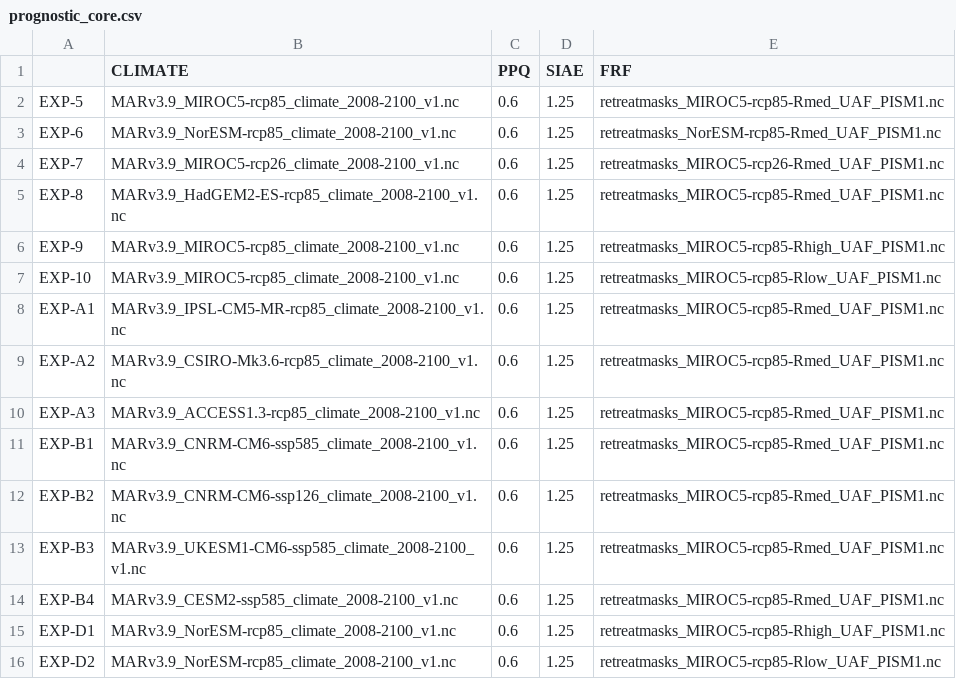
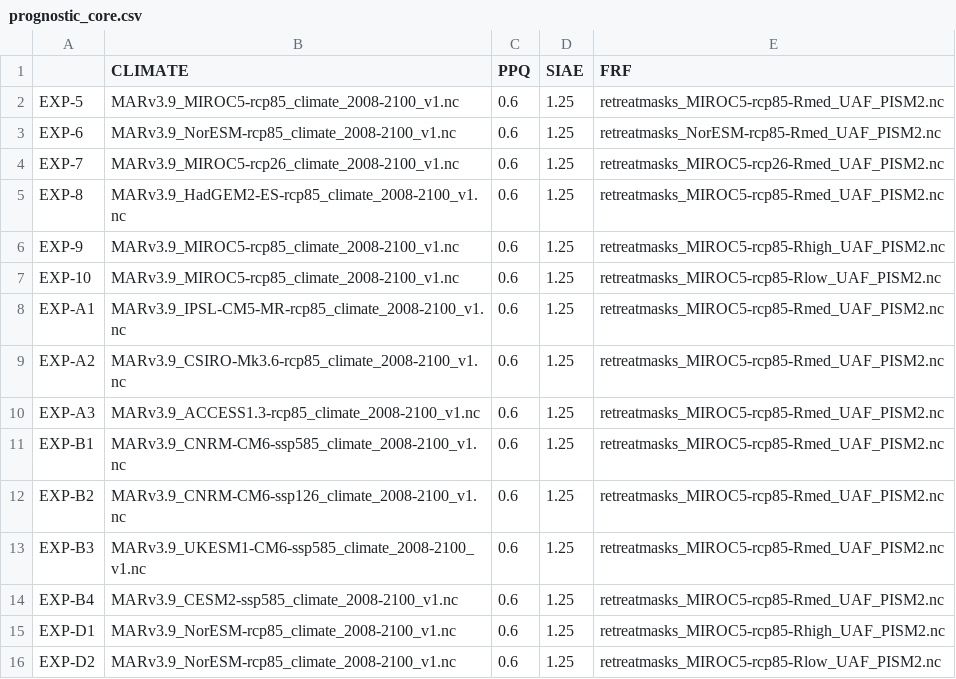
Before and after one commit to pism/pism-greenland, a CSV file: uncertainty_qunatification/prognostic_core.csv, drawn as a sheet.

Commit message:
ISMIP6 core experiments
Got retreat masks from Heiko for some experiments

```diff
--- a/uncertainty_qunatification/prognostic_core.csv
+++ b/uncertainty_qunatification/prognostic_core.csv
@@ -1,16 +1,16 @@
 ,CLIMATE,PPQ,SIAE,FRF
-EXP-5,MARv3.9_MIROC5-rcp85_climate_2008-2100_v1.nc,0.6,1.25,retreatmasks_MIROC5-rcp85-Rmed_UAF_PISM1.nc
-EXP-6,MARv3.9_NorESM-rcp85_climate_2008-2100_v1.nc,0.6,1.25,retreatmasks_NorESM-rcp85-Rmed_UAF_PISM1.nc
-EXP-7,MARv3.9_MIROC5-rcp26_climate_2008-2100_v1.nc,0.6,1.25,retreatmasks_MIROC5-rcp26-Rmed_UAF_PISM1.nc
-EXP-8,MARv3.9_HadGEM2-ES-rcp85_climate_2008-2100_v1.nc,0.6,1.25,retreatmasks_MIROC5-rcp85-Rmed_UAF_PISM1.nc
-EXP-9,MARv3.9_MIROC5-rcp85_climate_2008-2100_v1.nc,0.6,1.25,retreatmasks_MIROC5-rcp85-Rhigh_UAF_PISM1.nc
-EXP-10,MARv3.9_MIROC5-rcp85_climate_2008-2100_v1.nc,0.6,1.25,retreatmasks_MIROC5-rcp85-Rlow_UAF_PISM1.nc
-EXP-A1,MARv3.9_IPSL-CM5-MR-rcp85_climate_2008-2100_v1.nc,0.6,1.25,retreatmasks_MIROC5-rcp85-Rmed_UAF_PISM1.nc
-EXP-A2,MARv3.9_CSIRO-Mk3.6-rcp85_climate_2008-2100_v1.nc,0.6,1.25,retreatmasks_MIROC5-rcp85-Rmed_UAF_PISM1.nc
-EXP-A3,MARv3.9_ACCESS1.3-rcp85_climate_2008-2100_v1.nc,0.6,1.25,retreatmasks_MIROC5-rcp85-Rmed_UAF_PISM1.nc
-EXP-B1,MARv3.9_CNRM-CM6-ssp585_climate_2008-2100_v1.nc,0.6,1.25,retreatmasks_MIROC5-rcp85-Rmed_UAF_PISM1.nc
-EXP-B2,MARv3.9_CNRM-CM6-ssp126_climate_2008-2100_v1.nc,0.6,1.25,retreatmasks_MIROC5-rcp85-Rmed_UAF_PISM1.nc
-EXP-B3,MARv3.9_UKESM1-CM6-ssp585_climate_2008-2100_v1.nc,0.6,1.25,retreatmasks_MIROC5-rcp85-Rmed_UAF_PISM1.nc
-EXP-B4,MARv3.9_CESM2-ssp585_climate_2008-2100_v1.nc,0.6,1.25,retreatmasks_MIROC5-rcp85-Rmed_UAF_PISM1.nc
-EXP-D1,MARv3.9_NorESM-rcp85_climate_2008-2100_v1.nc,0.6,1.25,retreatmasks_MIROC5-rcp85-Rhigh_UAF_PISM1.nc
-EXP-D2,MARv3.9_NorESM-rcp85_climate_2008-2100_v1.nc,0.6,1.25,retreatmasks_MIROC5-rcp85-Rlow_UAF_PISM1.nc
+EXP-5,MARv3.9_MIROC5-rcp85_climate_2008-2100_v1.nc,0.6,1.25,retreatmasks_MIROC5-rcp85-Rmed_UAF_PISM2.nc
+EXP-6,MARv3.9_NorESM-rcp85_climate_2008-2100_v1.nc,0.6,1.25,retreatmasks_NorESM-rcp85-Rmed_UAF_PISM2.nc
+EXP-7,MARv3.9_MIROC5-rcp26_climate_2008-2100_v1.nc,0.6,1.25,retreatmasks_MIROC5-rcp26-Rmed_UAF_PISM2.nc
+EXP-8,MARv3.9_HadGEM2-ES-rcp85_climate_2008-2100_v1.nc,0.6,1.25,retreatmasks_MIROC5-rcp85-Rmed_UAF_PISM2.nc
+EXP-9,MARv3.9_MIROC5-rcp85_climate_2008-2100_v1.nc,0.6,1.25,retreatmasks_MIROC5-rcp85-Rhigh_UAF_PISM2.nc
+EXP-10,MARv3.9_MIROC5-rcp85_climate_2008-2100_v1.nc,0.6,1.25,retreatmasks_MIROC5-rcp85-Rlow_UAF_PISM2.nc
+EXP-A1,MARv3.9_IPSL-CM5-MR-rcp85_climate_2008-2100_v1.nc,0.6,1.25,retreatmasks_MIROC5-rcp85-Rmed_UAF_PISM2.nc
+EXP-A2,MARv3.9_CSIRO-Mk3.6-rcp85_climate_2008-2100_v1.nc,0.6,1.25,retreatmasks_MIROC5-rcp85-Rmed_UAF_PISM2.nc
+EXP-A3,MARv3.9_ACCESS1.3-rcp85_climate_2008-2100_v1.nc,0.6,1.25,retreatmasks_MIROC5-rcp85-Rmed_UAF_PISM2.nc
+EXP-B1,MARv3.9_CNRM-CM6-ssp585_climate_2008-2100_v1.nc,0.6,1.25,retreatmasks_MIROC5-rcp85-Rmed_UAF_PISM2.nc
+EXP-B2,MARv3.9_CNRM-CM6-ssp126_climate_2008-2100_v1.nc,0.6,1.25,retreatmasks_MIROC5-rcp85-Rmed_UAF_PISM2.nc
+EXP-B3,MARv3.9_UKESM1-CM6-ssp585_climate_2008-2100_v1.nc,0.6,1.25,retreatmasks_MIROC5-rcp85-Rmed_UAF_PISM2.nc
+EXP-B4,MARv3.9_CESM2-ssp585_climate_2008-2100_v1.nc,0.6,1.25,retreatmasks_MIROC5-rcp85-Rmed_UAF_PISM2.nc
+EXP-D1,MARv3.9_NorESM-rcp85_climate_2008-2100_v1.nc,0.6,1.25,retreatmasks_MIROC5-rcp85-Rhigh_UAF_PISM2.nc
+EXP-D2,MARv3.9_NorESM-rcp85_climate_2008-2100_v1.nc,0.6,1.25,retreatmasks_MIROC5-rcp85-Rlow_UAF_PISM2.nc
```
Also changed, not shown: 4 other files.
